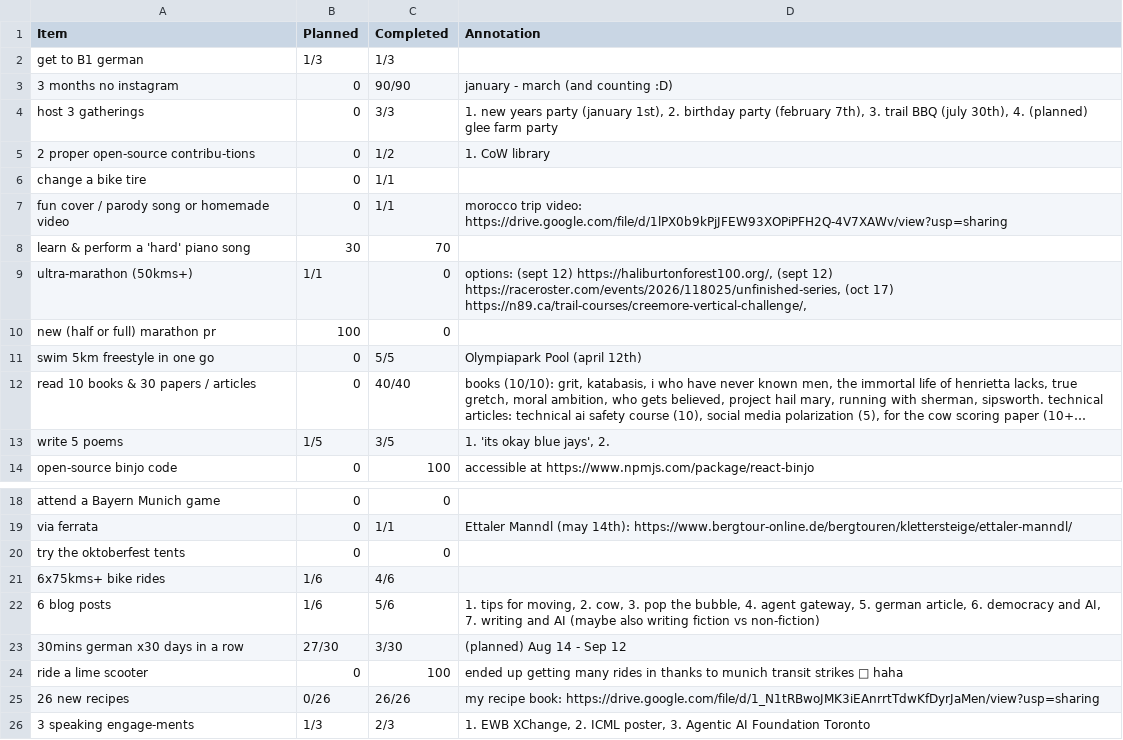
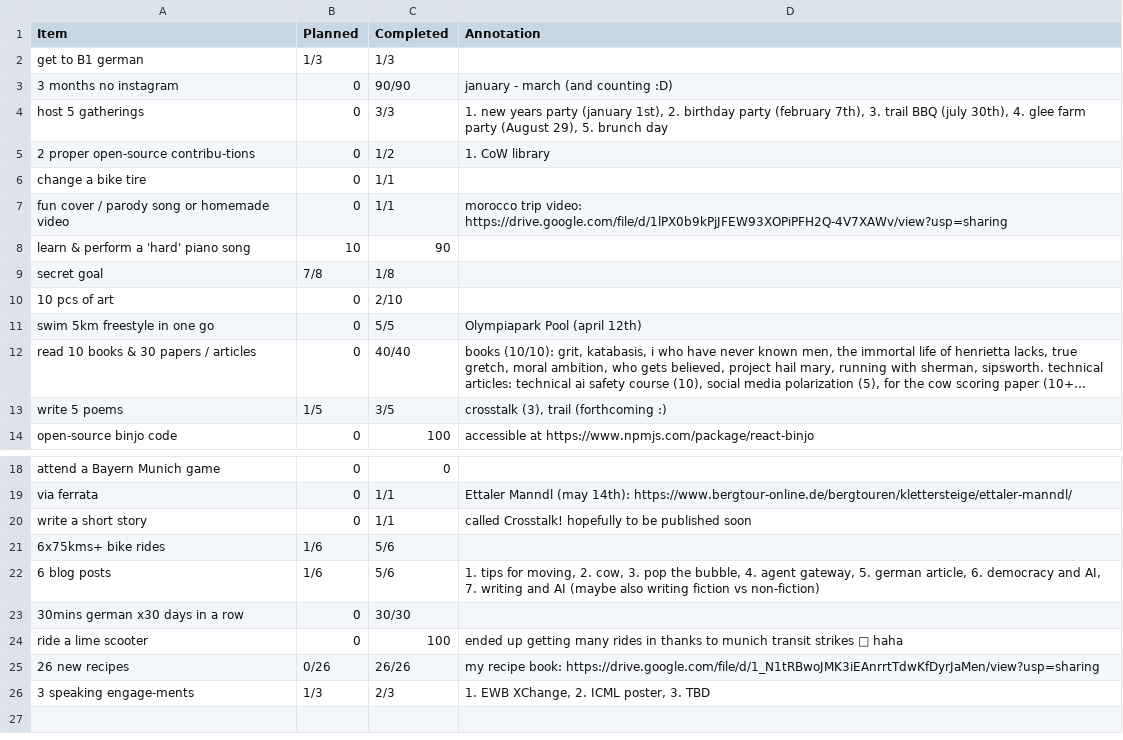
Before and after one commit to JoannaRoy/jo-website, a CSV file: src/blog_data/2026_binjo_progress.csv, drawn as a sheet; only a part is shown, gaps mark what is left out; long unchanged cells end in …; removed rows and columns are numbered as before the commit, all else as after; the diff names each change by its address in the sheet, - before the commit and + after, or states it on an @@ line.

Commit message:
update binjo goals and progress
unfortunately due to a bad hip injury, i've had to take off most running related goals :( and also because of the flu, i've had to take off the oktoberfest goal :( so i have replaced them with some new ones! and updated the progress of other ones as well

```diff
--- a/src/blog_data/2026_binjo_progress.csv
+++ b/src/blog_data/2026_binjo_progress.csv
-A4 (Item): host 3 gatherings
+A4 (Item): host 5 gatherings
-D4 (Annotation): …30th), 4. (planned) glee farm party
+D4 (Annotation): …30th), 4. glee farm party (August 29), 5. brunch day
-B8 (Planned): 30
+B8 (Planned): 10
-C8 (Completed): 70
+C8 (Completed): 90
-row 9: ultra-marathon (50kms+) | 1/1 | 0 | options: (sept 12) https://haliburtonforest100.org/, (sept 12) https://raceroster.com/events/2026/118025/unfinished-series, (oct 17) https://n89.ca/trail-courses/creemore-vertical-challenge/,
-row 10: new (half or full) marathon pr | 100 | 0
+row 9: secret goal | 7/8 | 1/8
+row 10: 10 pcs of art | 0 | 2/10
-D13 (Annotation): 1. 'its okay blue jays', 2.
+D13 (Annotation): crosstalk (3), trail (forthcoming :)
-row 20: try the oktoberfest tents | 0 | 0
+row 20: write a short story | 0 | 1/1 | called Crosstalk! hopefully to be published soon
-C21 (Completed): 4/6
+C21 (Completed): 5/6
-B23 (Planned): 27/30
+B23 (Planned): 0
-C23 (Completed): 3/30
+C23 (Completed): 30/30
-D23 (Annotation): (planned) Aug 14 - Sep 12
+D23 (Annotation): (empty)
-D26 (Annotation): …poster, 3. Agentic AI Foundation Toronto
+D26 (Annotation): …poster, 3. TBD
```
